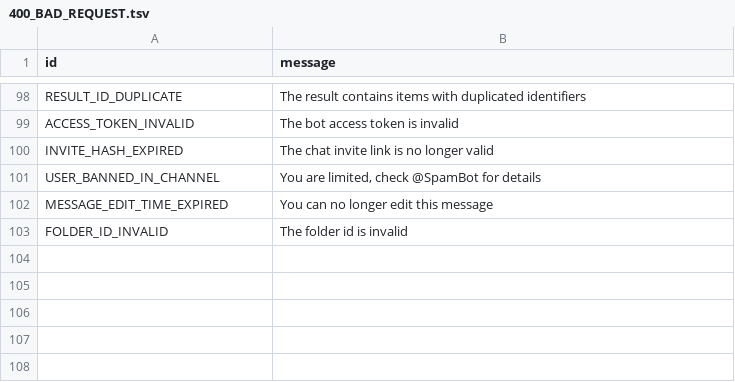
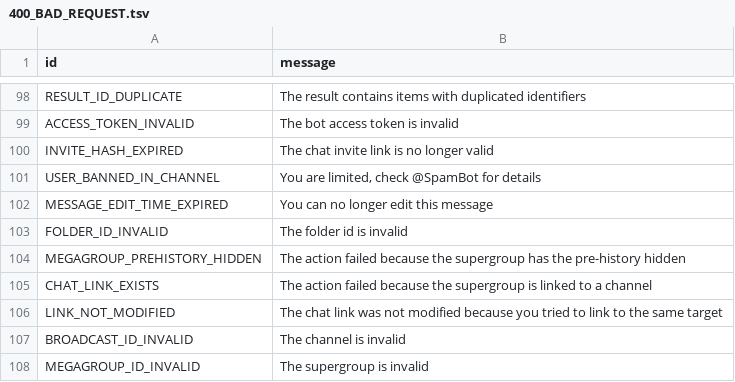
Before and after one commit to pyrogram/pyrogram, a TSV file: compiler/error/source/400_BAD_REQUEST.tsv, drawn as a sheet; only a part is shown, gaps mark what is left out.

Commit message:
Add a bunch of new errors - MEGAGROUP_PREHISTORY_HIDDEN - CHAT_LINK_EXISTS - LINK_NOT_MODIFIED - BROADCAST_ID_INVALID - MEGAGROUP_ID_INVALID

```diff
--- a/compiler/error/source/400_BAD_REQUEST.tsv
+++ b/compiler/error/source/400_BAD_REQUEST.tsv
@@ -103 +103,6 @@ MESSAGE_EDIT_TIME_EXPIRED	You can no longer edit this message
 FOLDER_ID_INVALID	The folder id is invalid
+MEGAGROUP_PREHISTORY_HIDDEN	The action failed because the supergroup has the pre-history hidden
+CHAT_LINK_EXISTS	The action failed because the supergroup is linked to a channel
+LINK_NOT_MODIFIED	The chat link was not modified because you tried to link to the same target
+BROADCAST_ID_INVALID	The channel is invalid
+MEGAGROUP_ID_INVALID	The supergroup is invalid
```
